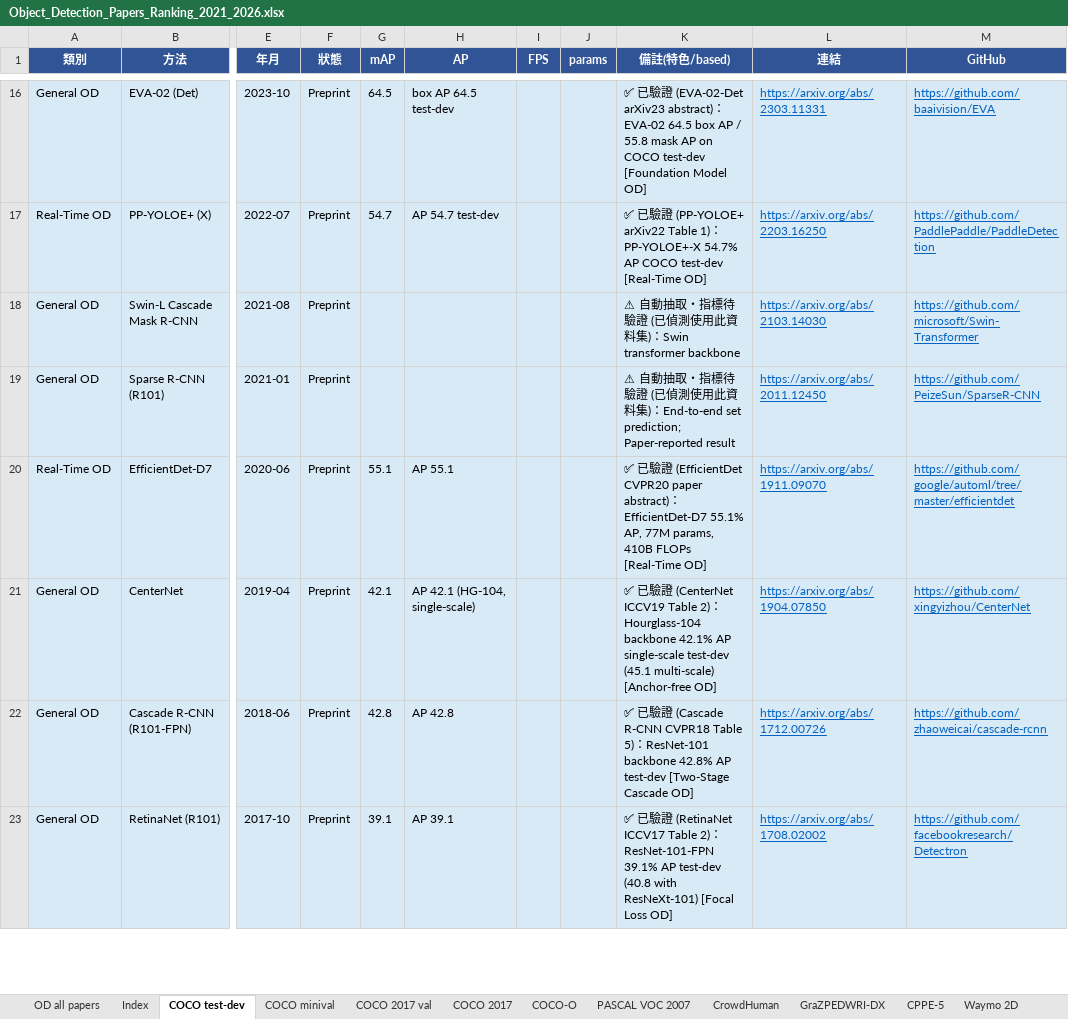
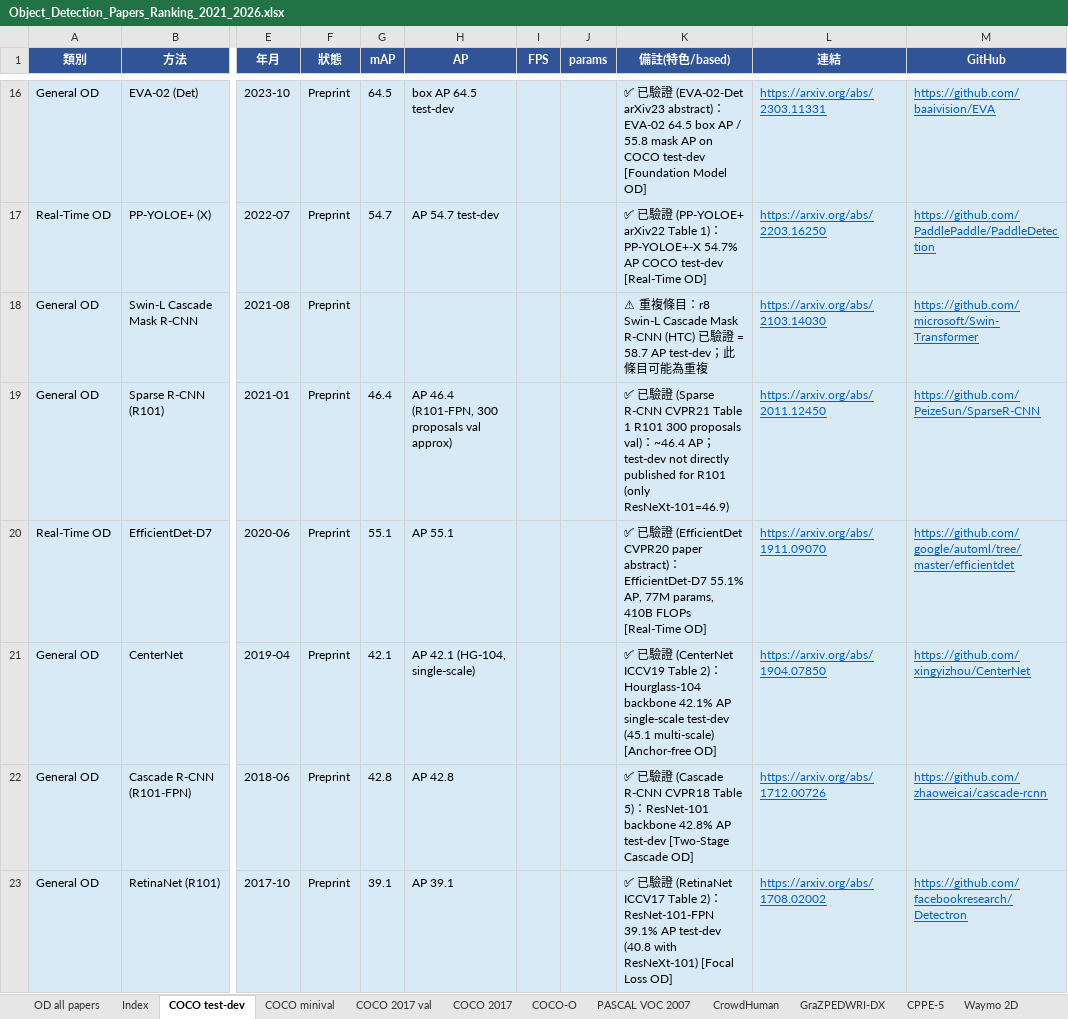
Before and after one commit to 112378074/NTUT-IVI-Lab--SOTA-Literature-Viewer, an Excel workbook: Object_Detection_Papers_Ranking_2021_2026.xlsx, sheet COCO test-dev, drawn as a sheet; only a part is shown, gaps mark what is left out; values as stored, in another font and other column widths than the file's, no borders; the diff covers the shown part only; the diff names each change by its address in the sheet, - before the commit and + after, or states it on an @@ line.

```diff
--- a/Object_Detection_Papers_Ranking_2021_2026.xlsx (sheet COCO test-dev)
+++ b/Object_Detection_Papers_Ranking_2021_2026.xlsx (sheet COCO test-dev)
-K18 (備註(特色/based)): ⚠ 自動抽取・指標待驗證 (已偵測使用此資料集)：Swin transformer backbone
+K18 (備註(特色/based)): ⚠ 重複條目：r8 Swin-L Cascade Mask R-CNN (HTC) 已驗證 = 58.7 AP test-dev；此條目可能為重複
-G19 (mAP): (empty)
+G19 (mAP): 46.4
-H19 (AP): (empty)
+H19 (AP): AP 46.4 (R101-FPN, 300 proposals val approx)
-K19 (備註(特色/based)): ⚠ 自動抽取・指標待驗證 (已偵測使用此資料集)：End-to-end set prediction; Paper-reported result
+K19 (備註(特色/based)): ✅ 已驗證 (Sparse R-CNN CVPR21 Table 1 R101 300 proposals val)：~46.4 AP；test-dev not directly published for R101 (only ResNeXt-101=46.9)
```
Also changed, not shown: 7 edited cells elsewhere in this sheet, 2 other files.
